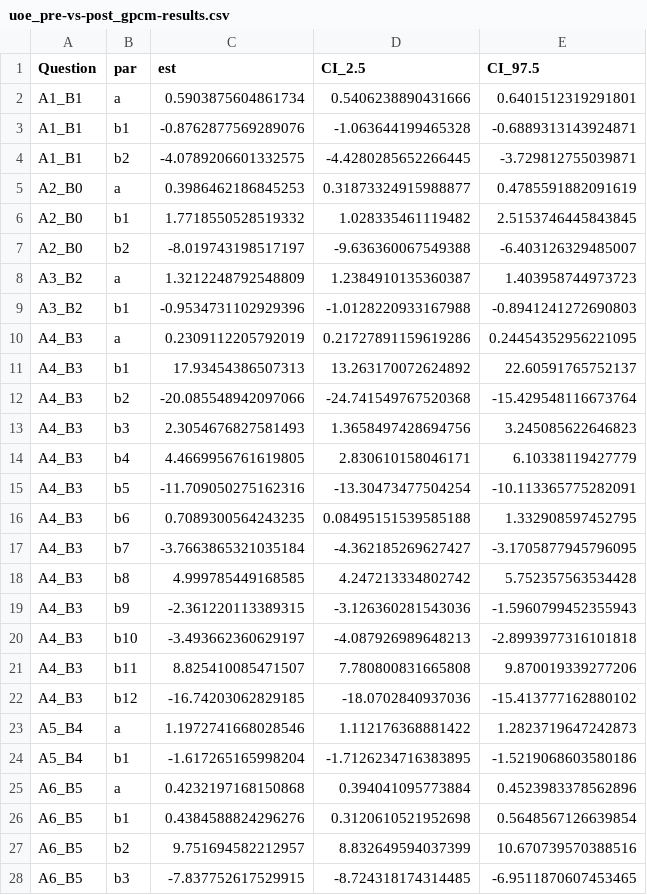
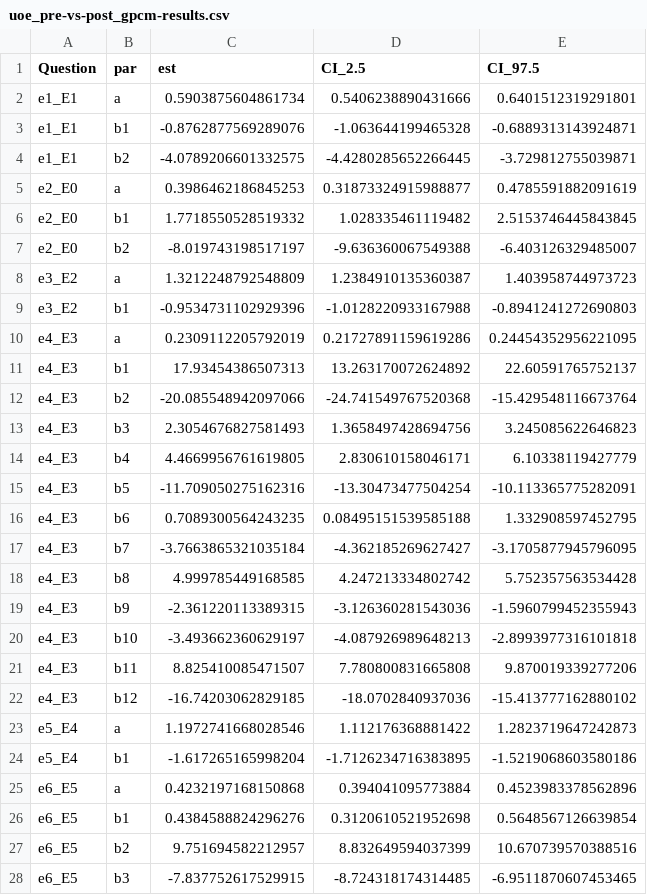
Before and after one commit to georgekinnear/diagnostic-test-irt, a CSV file: output/uoe_pre-vs-post_gpcm-results.csv, drawn as a sheet; only a part is shown; the diff covers the shown part only.

```diff
--- a/output/uoe_pre-vs-post_gpcm-results.csv
+++ b/output/uoe_pre-vs-post_gpcm-results.csv
@@ -1,28 +1,28 @@
 Question,par,est,CI_2.5,CI_97.5
-A1_B1,a,0.5903875604861734,0.5406238890431666,0.6401512319291801
-A1_B1,b1,-0.8762877569289076,-1.063644199465328,-0.6889313143924871
-A1_B1,b2,-4.0789206601332575,-4.4280285652266445,-3.729812755039871
-A2_B0,a,0.3986462186845253,0.31873324915988877,0.4785591882091619
-A2_B0,b1,1.7718550528519332,1.028335461119482,2.5153746445843845
-A2_B0,b2,-8.019743198517197,-9.636360067549388,-6.403126329485007
-A3_B2,a,1.3212248792548809,1.2384910135360387,1.403958744973723
-A3_B2,b1,-0.9534731102929396,-1.0128220933167988,-0.8941241272690803
-A4_B3,a,0.2309112205792019,0.21727891159619286,0.24454352956221095
-A4_B3,b1,17.93454386507313,13.263170072624892,22.60591765752137
-A4_B3,b2,-20.085548942097066,-24.741549767520368,-15.429548116673764
-A4_B3,b3,2.3054676827581493,1.3658497428694756,3.245085622646823
-A4_B3,b4,4.4669956761619805,2.830610158046171,6.10338119427779
-A4_B3,b5,-11.709050275162316,-13.30473477504254,-10.113365775282091
-A4_B3,b6,0.7089300564243235,0.08495151539585188,1.332908597452795
-A4_B3,b7,-3.7663865321035184,-4.362185269627427,-3.1705877945796095
-A4_B3,b8,4.999785449168585,4.247213334802742,5.752357563534428
-A4_B3,b9,-2.361220113389315,-3.126360281543036,-1.5960799452355943
-A4_B3,b10,-3.493662360629197,-4.087926989648213,-2.8993977316101818
-A4_B3,b11,8.825410085471507,7.780800831665808,9.870019339277206
-A4_B3,b12,-16.74203062829185,-18.0702840937036,-15.413777162880102
-A5_B4,a,1.1972741668028546,1.112176368881422,1.2823719647242873
-A5_B4,b1,-1.617265165998204,-1.7126234716383895,-1.5219068603580186
-A6_B5,a,0.4232197168150868,0.394041095773884,0.4523983378562896
-A6_B5,b1,0.4384588824296276,0.3120610521952698,0.5648567126639854
-A6_B5,b2,9.751694582212957,8.832649594037399,10.670739570388516
-A6_B5,b3,-7.837752617529915,-8.724318174314485,-6.9511870607453465
+e1_E1,a,0.5903875604861734,0.5406238890431666,0.6401512319291801
+e1_E1,b1,-0.8762877569289076,-1.063644199465328,-0.6889313143924871
+e1_E1,b2,-4.0789206601332575,-4.4280285652266445,-3.729812755039871
+e2_E0,a,0.3986462186845253,0.31873324915988877,0.4785591882091619
+e2_E0,b1,1.7718550528519332,1.028335461119482,2.5153746445843845
+e2_E0,b2,-8.019743198517197,-9.636360067549388,-6.403126329485007
+e3_E2,a,1.3212248792548809,1.2384910135360387,1.403958744973723
+e3_E2,b1,-0.9534731102929396,-1.0128220933167988,-0.8941241272690803
+e4_E3,a,0.2309112205792019,0.21727891159619286,0.24454352956221095
+e4_E3,b1,17.93454386507313,13.263170072624892,22.60591765752137
+e4_E3,b2,-20.085548942097066,-24.741549767520368,-15.429548116673764
+e4_E3,b3,2.3054676827581493,1.3658497428694756,3.245085622646823
+e4_E3,b4,4.4669956761619805,2.830610158046171,6.10338119427779
+e4_E3,b5,-11.709050275162316,-13.30473477504254,-10.113365775282091
+e4_E3,b6,0.7089300564243235,0.08495151539585188,1.332908597452795
+e4_E3,b7,-3.7663865321035184,-4.362185269627427,-3.1705877945796095
+e4_E3,b8,4.999785449168585,4.247213334802742,5.752357563534428
+e4_E3,b9,-2.361220113389315,-3.126360281543036,-1.5960799452355943
+e4_E3,b10,-3.493662360629197,-4.087926989648213,-2.8993977316101818
+e4_E3,b11,8.825410085471507,7.780800831665808,9.870019339277206
+e4_E3,b12,-16.74203062829185,-18.0702840937036,-15.413777162880102
+e5_E4,a,1.1972741668028546,1.112176368881422,1.2823719647242873
+e5_E4,b1,-1.617265165998204,-1.7126234716383895,-1.5219068603580186
+e6_E5,a,0.4232197168150868,0.394041095773884,0.4523983378562896
+e6_E5,b1,0.4384588824296276,0.3120610521952698,0.5648567126639854
+e6_E5,b2,9.751694582212957,8.832649594037399,10.670739570388516
+e6_E5,b3,-7.837752617529915,-8.724318174314485,-6.9511870607453465
```
Also changed, not shown: 61 edited cells elsewhere in this file, output/eth_post_2pl-results.csv, output/eth_pre_2pl-results.csv, 37 other files.
